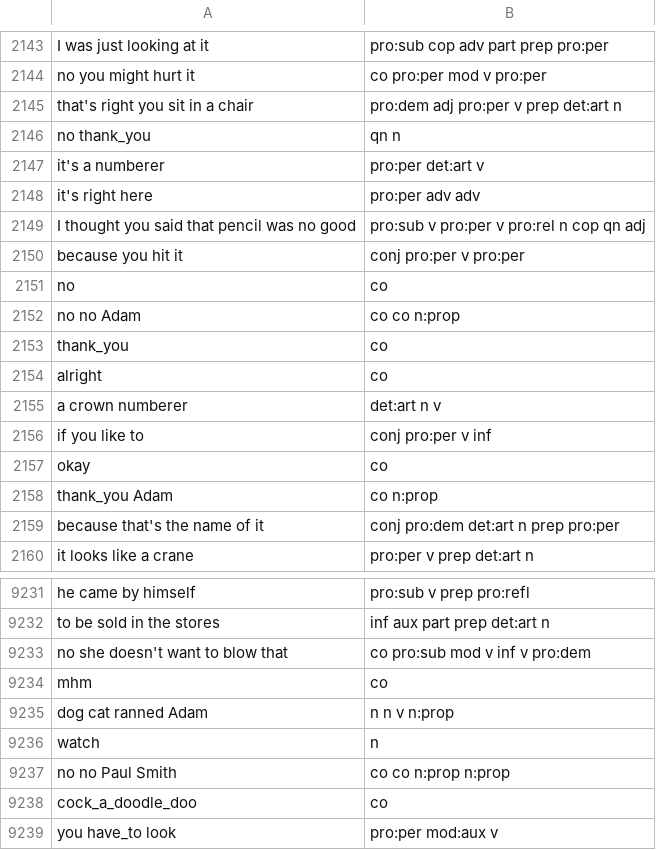
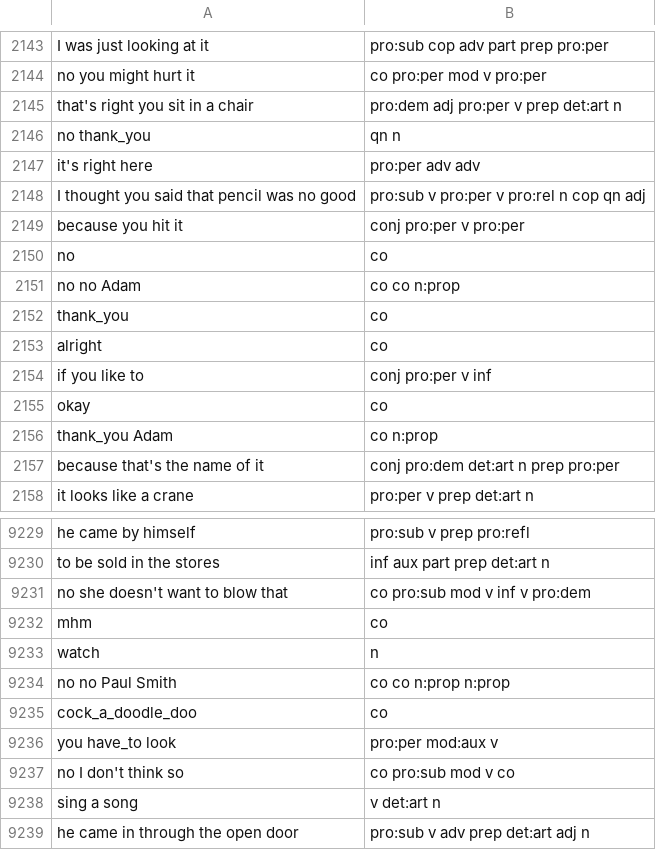
Before and after one commit to JosephPotashnik/Linear-Indexed-Grammar, a CSV file: LinearIndexedGrammar/Input Data/Childes/childes.csv, drawn as a sheet; only a part is shown, gaps mark what is left out; the shorter side is filled out with more unchanged rows; the diff names each change by its address in the sheet, - before the commit and + after, or states it on an @@ line.

```diff
--- a/LinearIndexedGrammar/Input Data/Childes/childes.csv
+++ b/LinearIndexedGrammar/Input Data/Childes/childes.csv
-row 2147: it's a numberer | pro:per det:art v
-row 2155: a crown numberer | det:art n v
-row 9235: dog cat ranned Adam | n n v n:prop
```
Also changed, not shown: 10 other files.
